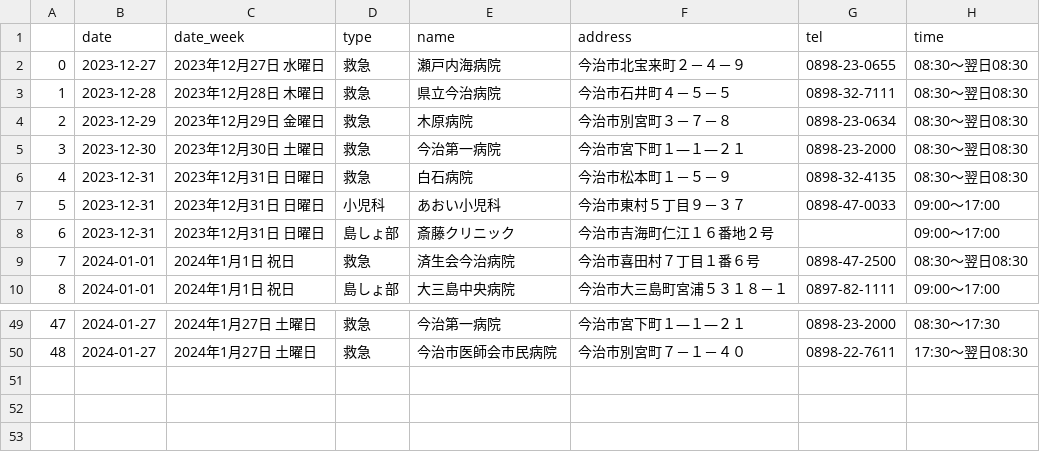
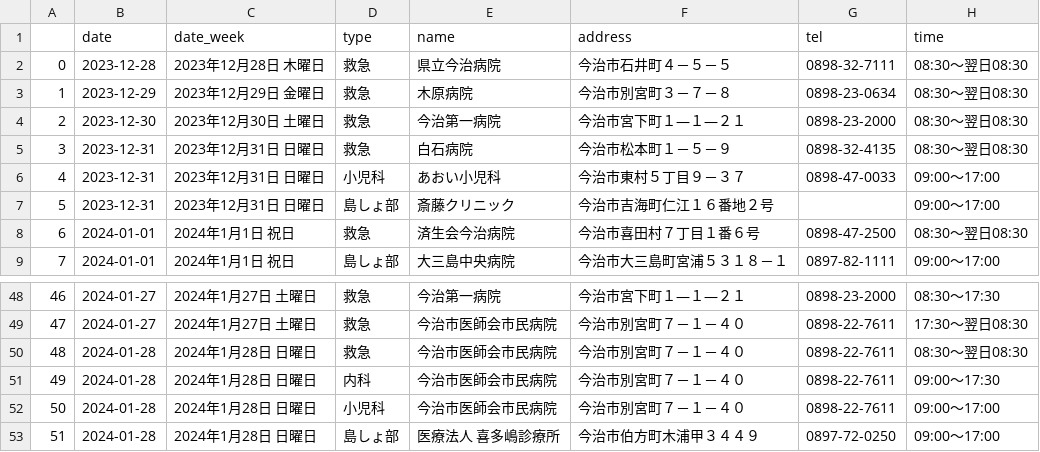
Before and after one commit to imabari/er-bot, a CSV file: latest.csv, drawn as a sheet; only a part is shown, gaps mark what is left out; removed rows and columns are numbered as before the commit, all else as after; the diff names each change by its address in the sheet, - before the commit and + after, or states it on an @@ line.

```diff
--- a/latest.csv
+++ b/latest.csv
-row 2: 0 | 2023-12-27 | 2023年12月27日 水曜日 | 救急 | 瀬戸内海病院 | 今治市北宝来町２－４－９ | 0898-23-0655 | 08:30～翌日08:30
@@ column A renumbered between rows 2 and 49 @@
+row 50: 48 | 2024-01-28 | 2024年1月28日 日曜日 | 救急 | 今治市医師会市民病院 | 今治市別宮町７－１－４０ | 0898-22-7611 | 08:30～翌日08:30
+row 51: 49 | 2024-01-28 | 2024年1月28日 日曜日 | 内科 | 今治市医師会市民病院 | 今治市別宮町７－１－４０ | 0898-22-7611 | 09:00～17:30
+row 52: 50 | 2024-01-28 | 2024年1月28日 日曜日 | 小児科 | 今治市医師会市民病院 | 今治市別宮町７－１－４０ | 0898-22-7611 | 09:00～17:00
+row 53: 51 | 2024-01-28 | 2024年1月28日 日曜日 | 島しょ部 | 医療法人 喜多嶋診療所 | 今治市伯方町木浦甲３４４９ | 0897-72-0250 | 09:00～17:00
```
Also changed, not shown: 1 other file.
